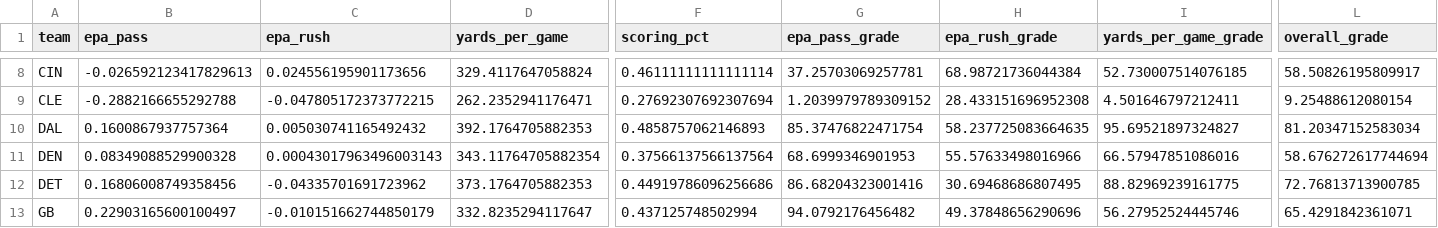
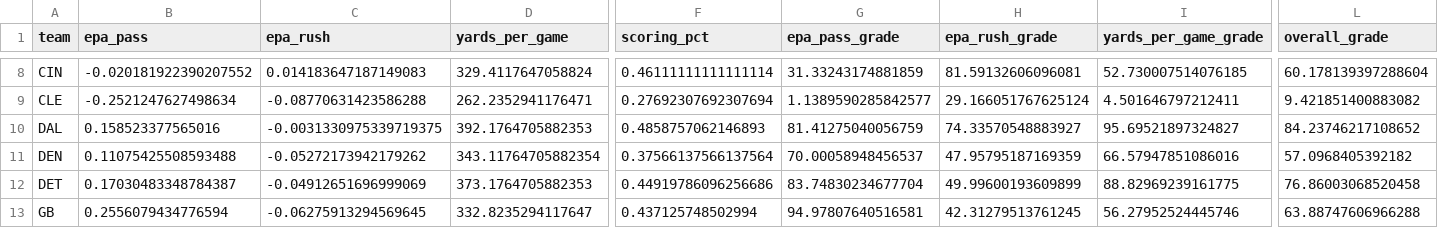
Before and after one commit to Mojo-TR/NFL-Analytics, a CSV file: csv/2025_season_metrics/offense_rankings.csv, drawn as a sheet; only a part is shown, gaps mark what is left out; the diff covers the shown part only; the diff names each change by its address in the sheet, - before the commit and + after, or states it on an @@ line.

```diff
--- a/csv/2025_season_metrics/offense_rankings.csv
+++ b/csv/2025_season_metrics/offense_rankings.csv
-B8 (epa_pass): -0.026592123417829613
+B8 (epa_pass): -0.020181922390207552
-C8 (epa_rush): 0.024556195901173656
+C8 (epa_rush): 0.014183647187149083
-G8 (epa_pass_grade): 37.25703069257781
+G8 (epa_pass_grade): 31.33243174881859
-H8 (epa_rush_grade): 68.98721736044384
+H8 (epa_rush_grade): 81.59132606096081
-L8 (overall_grade): 58.50826195809917
+L8 (overall_grade): 60.178139397288604
-B9 (epa_pass): -0.2882166655292788
+B9 (epa_pass): -0.2521247627498634
-C9 (epa_rush): -0.047805172373772215
+C9 (epa_rush): -0.08770631423586288
-G9 (epa_pass_grade): 1.2039979789309152
+G9 (epa_pass_grade): 1.1389590285842577
-H9 (epa_rush_grade): 28.433151696952308
+H9 (epa_rush_grade): 29.166051767625124
-L9 (overall_grade): 9.25488612080154
+L9 (overall_grade): 9.421851400883082
-B10 (epa_pass): 0.1600867937757364
+B10 (epa_pass): 0.158523377565016
-C10 (epa_rush): 0.005030741165492432
+C10 (epa_rush): -0.0031330975339719375
-G10 (epa_pass_grade): 85.37476822471754
+G10 (epa_pass_grade): 81.41275040056759
-H10 (epa_rush_grade): 58.237725083664635
+H10 (epa_rush_grade): 74.33570548883927
-L10 (overall_grade): 81.20347152583034
+L10 (overall_grade): 84.23746217108652
-B11 (epa_pass): 0.08349088529900328
+B11 (epa_pass): 0.11075425508593488
-C11 (epa_rush): 0.00043017963496003143
+C11 (epa_rush): -0.05272173942179262
-G11 (epa_pass_grade): 68.6999346901953
+G11 (epa_pass_grade): 70.00058948456537
-H11 (epa_rush_grade): 55.57633498016966
+H11 (epa_rush_grade): 47.95795187169359
-L11 (overall_grade): 58.676272617744694
+L11 (overall_grade): 57.0968405392182
-B12 (epa_pass): 0.16806008749358456
+B12 (epa_pass): 0.17030483348784387
-C12 (epa_rush): -0.04335701691723962
+C12 (epa_rush): -0.04912651696999069
-G12 (epa_pass_grade): 86.68204323001416
+G12 (epa_pass_grade): 83.74830234677704
-H12 (epa_rush_grade): 30.69468686807495
+H12 (epa_rush_grade): 49.99600193609899
-L12 (overall_grade): 72.76813713900785
+L12 (overall_grade): 76.86003068520458
-B13 (epa_pass): 0.22903165600100497
+B13 (epa_pass): 0.2556079434776594
-C13 (epa_rush): -0.010151662744850179
+C13 (epa_rush): -0.06275913294569645
-G13 (epa_pass_grade): 94.0792176456482
+G13 (epa_pass_grade): 94.97807640516581
-H13 (epa_rush_grade): 49.37848656290696
+H13 (epa_rush_grade): 42.31279513761245
-L13 (overall_grade): 65.4291842361071
+L13 (overall_grade): 63.88747606966288
```
Also changed, not shown: 129 edited cells elsewhere in this file, csv/2025_season_metrics/defense_rankings.csv, 38 other files.
